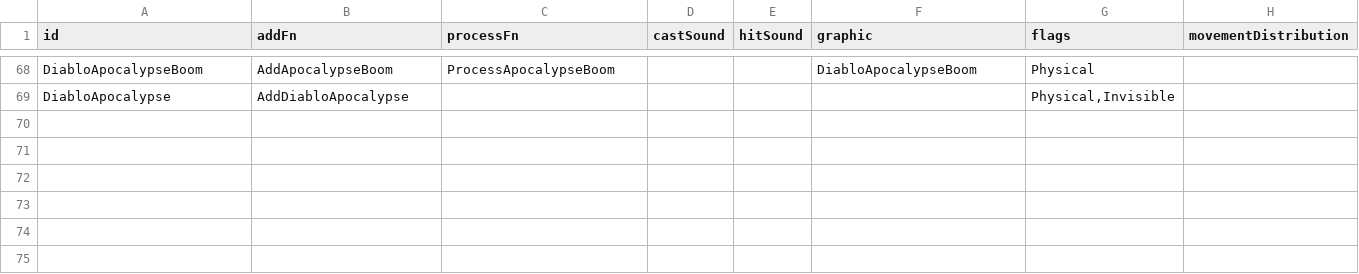
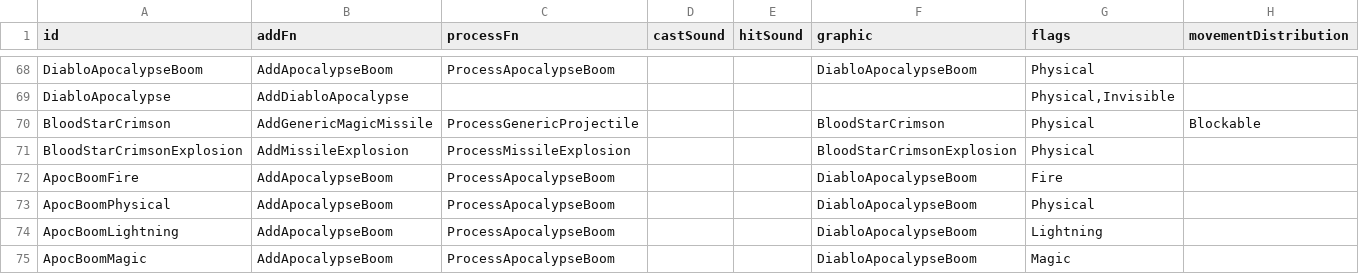
Before and after one commit to mrBigHub/DevilutionX, a TSV file: assets/txtdata/missiles/misdat.tsv, drawn as a sheet; only a part is shown, gaps mark what is left out; the diff names each change by its address in the sheet, - before the commit and + after, or states it on an @@ line.

```diff
--- a/assets/txtdata/missiles/misdat.tsv
+++ b/assets/txtdata/missiles/misdat.tsv
+row 70: BloodStarCrimson | AddGenericMagicMissile | ProcessGenericProjectile |  |  | BloodStarCrimson | Physical | Blockable
+row 71: BloodStarCrimsonExplosion | AddMissileExplosion | ProcessMissileExplosion |  |  | BloodStarCrimsonExplosion | Physical
+row 72: ApocBoomFire | AddApocalypseBoom | ProcessApocalypseBoom |  |  | DiabloApocalypseBoom | Fire
+row 73: ApocBoomPhysical | AddApocalypseBoom | ProcessApocalypseBoom |  |  | DiabloApocalypseBoom | Physical
+row 74: ApocBoomLightning | AddApocalypseBoom | ProcessApocalypseBoom |  |  | DiabloApocalypseBoom | Lightning
+row 75: ApocBoomMagic | AddApocalypseBoom | ProcessApocalypseBoom |  |  | DiabloApocalypseBoom | Magic
```
Also changed, not shown: 1 other file.
